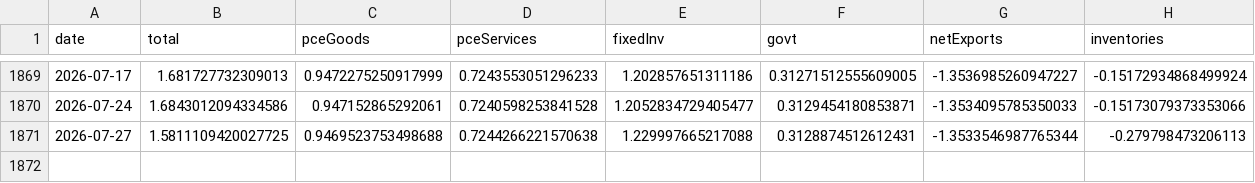
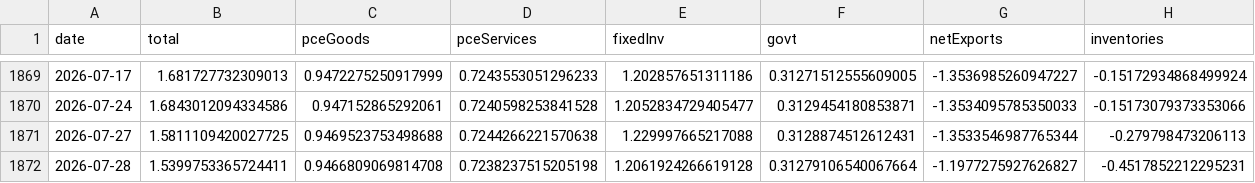
Before and after one commit to smallfishmacro-Git/macro-regime, a CSV file: data/cache/gdpnow_components.csv, drawn as a sheet; only a part is shown, gaps mark what is left out.

Commit message:
chore(data): daily ingest 2026-07-28
NORMAL/SLOWING · GDPNow 1.54 · NY 2.8

```diff
--- a/data/cache/gdpnow_components.csv
+++ b/data/cache/gdpnow_components.csv
@@ -1871 +1871,2 @@ date,total,pceGoods,pceServices,fixedInv,govt,netExports,inventories
 2026-07-27,1.5811109420027725,0.9469523753498688,0.7244266221570638,1.229997665217088,0.3128874512612431,-1.3533546987765344,-0.279798473206113
+2026-07-28,1.5399753365724411,0.9466809069814708,0.7238237515205198,1.2061924266619128,0.31279106540067664,-1.1977275927626827,-0.4517852212295231
```
Also changed, not shown: data/cache/spx_weekly_yoy.csv, 7 other files.
